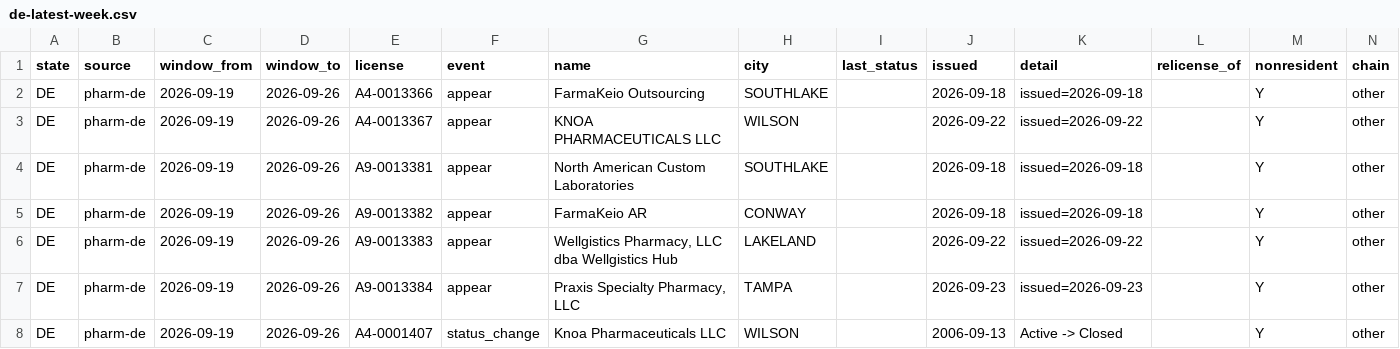
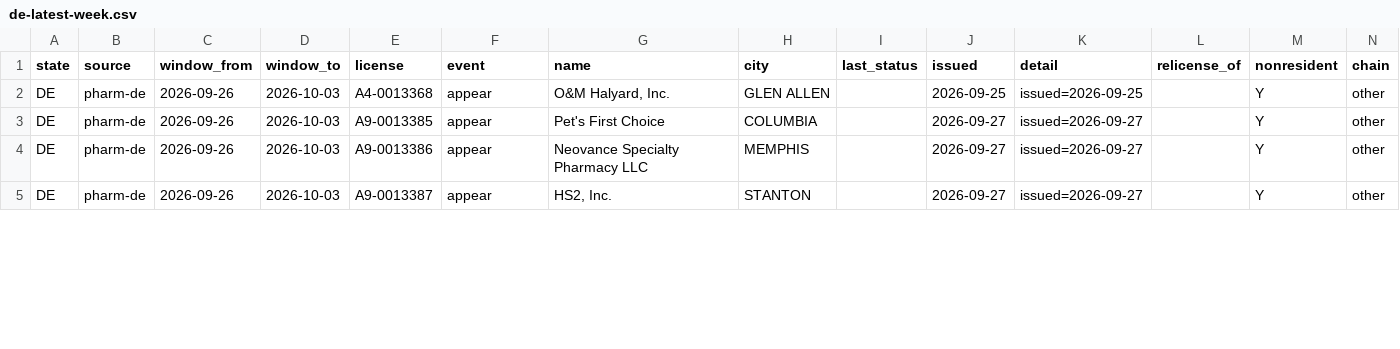
Before and after one commit to PieThonCoder/pharmacy-closure-tracker, a CSV file: states/data/de-latest-week.csv, drawn as a sheet; only a part is shown; the diff covers the shown part only.

```diff
--- a/states/data/de-latest-week.csv
+++ b/states/data/de-latest-week.csv
@@ -1,8 +1,5 @@
 state,source,window_from,window_to,license,event,name,city,last_status,issued,detail,relicense_of,nonresident,chain
-DE,pharm-de,2026-09-19,2026-09-26,A4-0013366,appear,FarmaKeio Outsourcing,SOUTHLAKE,,2026-09-18,issued=2026-09-18,,Y,other
-DE,pharm-de,2026-09-19,2026-09-26,A4-0013367,appear,KNOA PHARMACEUTICALS LLC,WILSON,,2026-09-22,issued=2026-09-22,,Y,other
-DE,pharm-de,2026-09-19,2026-09-26,A9-0013381,appear,North American Custom Laboratories,SOUTHLAKE,,2026-09-18,issued=2026-09-18,,Y,other
-DE,pharm-de,2026-09-19,2026-09-26,A9-0013382,appear,FarmaKeio AR,CONWAY,,2026-09-18,issued=2026-09-18,,Y,other
-DE,pharm-de,2026-09-19,2026-09-26,A9-0013383,appear,"Wellgistics Pharmacy, LLC dba Wellgistics Hub",LAKELAND,,2026-09-22,issued=2026-09-22,,Y,other
-DE,pharm-de,2026-09-19,2026-09-26,A9-0013384,appear,"Praxis Specialty Pharmacy, LLC",TAMPA,,2026-09-23,issued=2026-09-23,,Y,other
-DE,pharm-de,2026-09-19,2026-09-26,A4-0001407,status_change,Knoa Pharmaceuticals LLC,WILSON,,2006-09-13,Active -> Closed,,Y,other
+DE,pharm-de,2026-09-26,2026-10-03,A4-0013368,appear,"O&M Halyard, Inc.",GLEN ALLEN,,2026-09-25,issued=2026-09-25,,Y,other
+DE,pharm-de,2026-09-26,2026-10-03,A9-0013385,appear,Pet's First Choice,COLUMBIA,,2026-09-27,issued=2026-09-27,,Y,other
+DE,pharm-de,2026-09-26,2026-10-03,A9-0013386,appear,Neovance Specialty Pharmacy LLC,MEMPHIS,,2026-09-27,issued=2026-09-27,,Y,other
+DE,pharm-de,2026-09-26,2026-10-03,A9-0013387,appear,"HS2, Inc.",STANTON,,2026-09-27,issued=2026-09-27,,Y,other
```
Also changed, not shown: 1 removed row and 33 edited cells elsewhere in this file, states/data/ct-latest-week.csv, states/data/fl-latest-week.csv, 42 other files.
